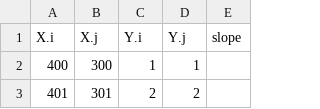
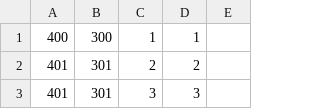
Before and after one commit to eitanrait/reu-eitan-sofie, a CSV file: csv_files/chasing_diagonal.csv, drawn as a sheet; only a part is shown; the shorter side is filled out with more unchanged rows; the diff names each change by its address in the sheet, - before the commit and + after, or states it on an @@ line.

```diff
--- a/csv_files/chasing_diagonal.csv
+++ b/csv_files/chasing_diagonal.csv
-row 1: X.i | X.j | Y.i | Y.j | slope
```
Also changed, not shown: 4 other files.
